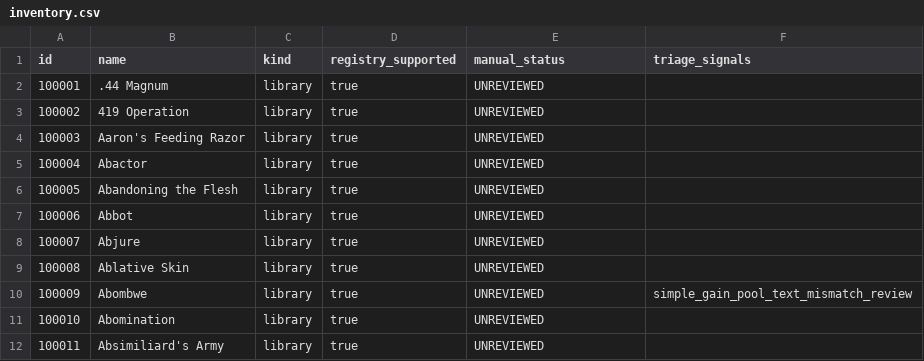
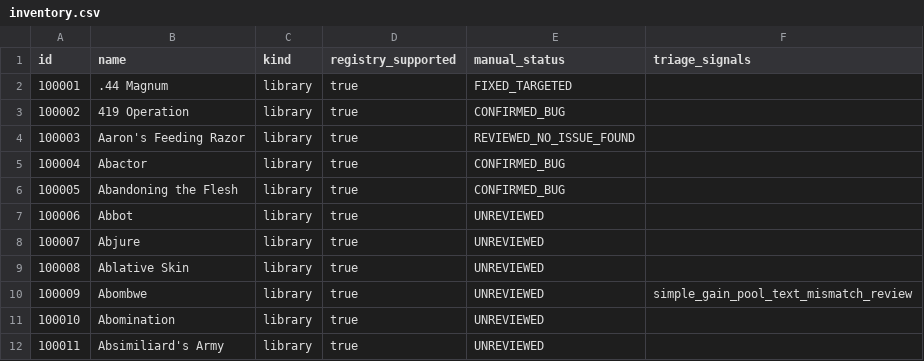
Before and after one commit to komensal/VTES-Player, a CSV file: docs/card-audit/inventory.csv, drawn as a sheet; only a part is shown.

Commit message:
Audit first five library cards and repair Magnum
Co-authored-by: arena-agent <297053741+arena-agent@users.noreply.github.com>

```diff
--- a/docs/card-audit/inventory.csv
+++ b/docs/card-audit/inventory.csv
@@ -1,7 +1,7 @@
 "id","name","kind","registry_supported","manual_status","triage_signals"
-"100001",".44 Magnum","library","true","UNREVIEWED",""
-"100002","419 Operation","library","true","UNREVIEWED",""
-"100003","Aaron's Feeding Razor","library","true","UNREVIEWED",""
-"100004","Abactor","library","true","UNREVIEWED",""
-"100005","Abandoning the Flesh","library","true","UNREVIEWED",""
+"100001",".44 Magnum","library","true","FIXED_TARGETED",""
+"100002","419 Operation","library","true","CONFIRMED_BUG",""
+"100003","Aaron's Feeding Razor","library","true","REVIEWED_NO_ISSUE_FOUND",""
+"100004","Abactor","library","true","CONFIRMED_BUG",""
+"100005","Abandoning the Flesh","library","true","CONFIRMED_BUG",""
 "100006","Abbot","library","true","UNREVIEWED",""
```
Also changed, not shown: 9 other files.
